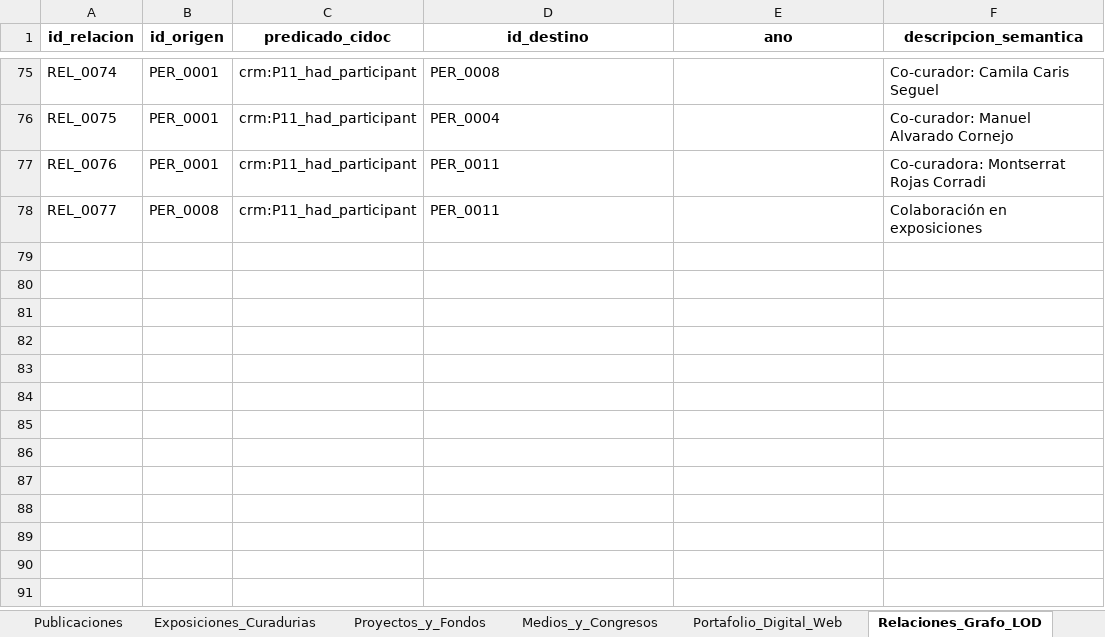
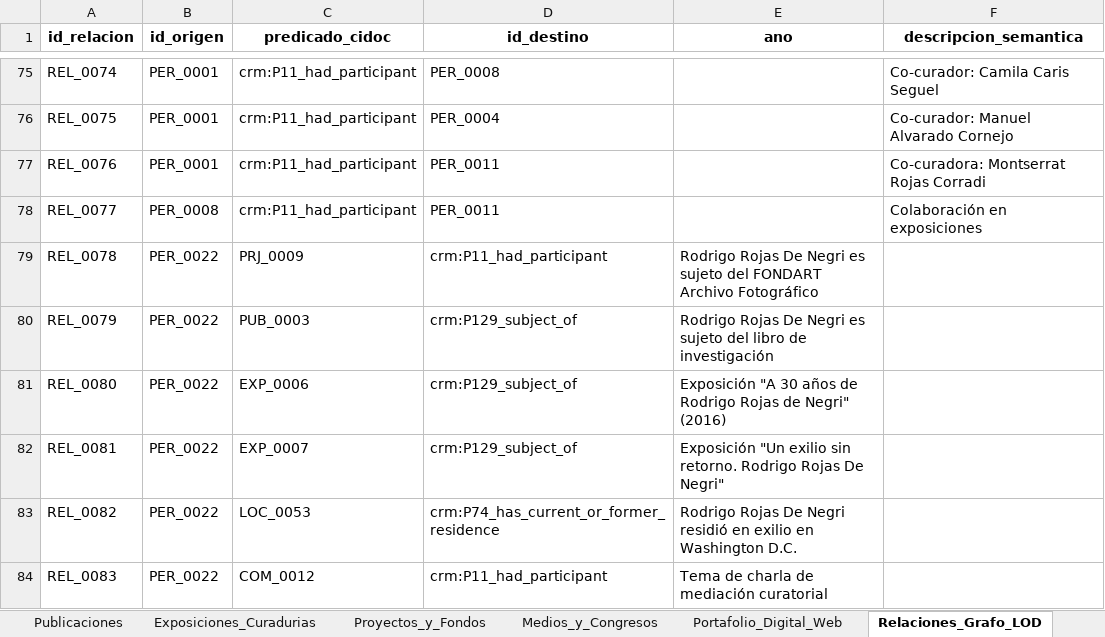
Before and after one commit to jaimeacuevas-cmd/jaime-cuevas-cv, an Excel workbook: data/CV_Dataset_Maestro_Jaime_Cuevas.xlsx, sheet Relaciones_Grafo_LOD, drawn as a sheet; only a part is shown, gaps mark what is left out; values as stored, in another font and other column widths than the file's, no borders; the diff names each change by its address in the sheet, - before the commit and + after, or states it on an @@ line.

```diff
--- a/data/CV_Dataset_Maestro_Jaime_Cuevas.xlsx (sheet Relaciones_Grafo_LOD)
+++ b/data/CV_Dataset_Maestro_Jaime_Cuevas.xlsx (sheet Relaciones_Grafo_LOD)
+row 79: REL_0078 | PER_0022 | PRJ_0009 | crm:P11_had_participant | Rodrigo Rojas De Negri es sujeto del FONDART Archivo Fotográfico
+row 80: REL_0079 | PER_0022 | PUB_0003 | crm:P129_subject_of | Rodrigo Rojas De Negri es sujeto del libro de investigación
+row 81: REL_0080 | PER_0022 | EXP_0006 | crm:P129_subject_of | Exposición "A 30 años de Rodrigo Rojas de Negri" (2016)
+row 82: REL_0081 | PER_0022 | EXP_0007 | crm:P129_subject_of | Exposición "Un exilio sin retorno. Rodrigo Rojas De Negri"
+row 83: REL_0082 | PER_0022 | LOC_0053 | crm:P74_has_current_or_former_residence | Rodrigo Rojas De Negri residió en exilio en Washington D.C.
+row 84: REL_0083 | PER_0022 | COM_0012 | crm:P11_had_participant | Tema de charla de mediación curatorial
```
Also changed, not shown: 2 other files.
